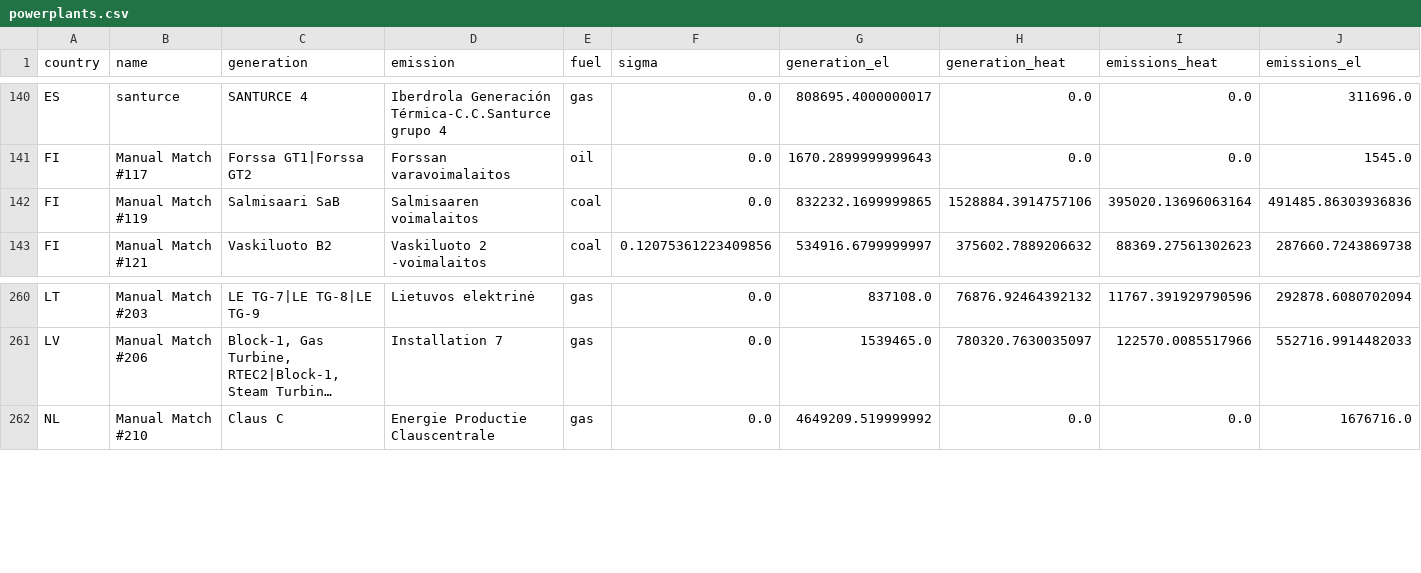
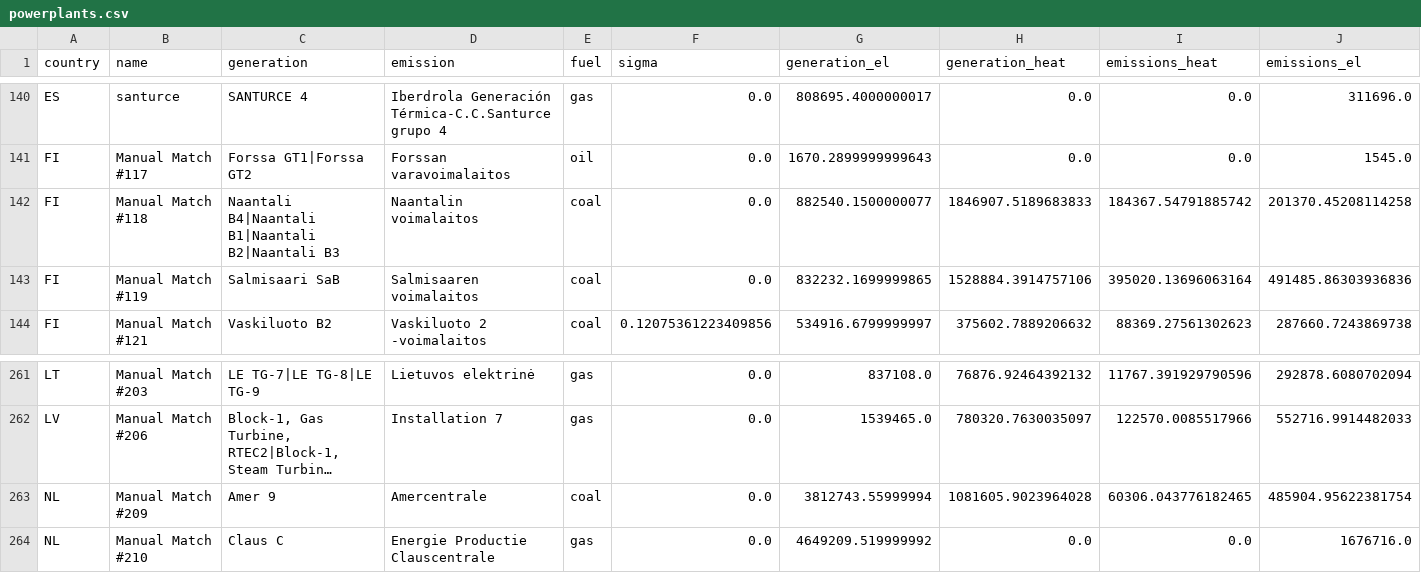
Before and after one commit to w-flo/eu-emission-factors, a CSV file: data/2021/output/powerplants.csv, drawn as a sheet; only a part is shown, gaps mark what is left out; long unchanged cells end in …; rows hold the shown columns only; the diff names each change by its address in the sheet, - before the commit and + after, or states it on an @@ line.

```diff
--- a/data/2021/output/powerplants.csv
+++ b/data/2021/output/powerplants.csv
+row 142: FI | Manual Match #118 | Naantali B4|Naantali B1|Naantali B2|Naantali B3 | Naantalin voimalaitos | coal | 0.0 | 882540.1500000077 | 1846907.5189683833 | 184367.54791885742 | 201370.45208114258
+row 263: NL | Manual Match #209 | Amer 9 | Amercentrale | coal | 0.0 | 3812743.55999994 | 1081605.9023964028 | 60306.043776182465 | 485904.95622381754
```
Also changed, not shown: data/2021/manual_matches.csv, data/2021/output/ignored_powerplants.csv, 5 other files.
